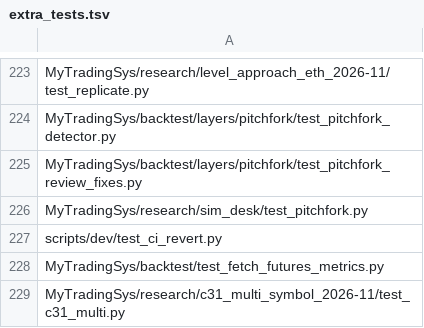
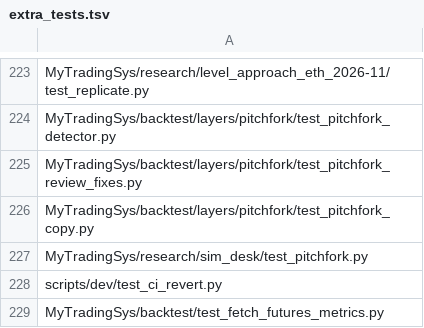
Before and after one commit to jishusharma/mts, a TSV file: scripts/dev/extra_tests.tsv, drawn as a sheet; only a part is shown, gaps mark what is left out; the shorter side is filled out with more unchanged rows; the diff names each change by its address in the sheet, - before the commit and + after, or states it on an @@ line.

```diff
--- a/scripts/dev/extra_tests.tsv
+++ b/scripts/dev/extra_tests.tsv
+row 226: MyTradingSys/backtest/layers/pitchfork/test_pitchfork_copy.py
```
Also changed, not shown: 8 other files.
